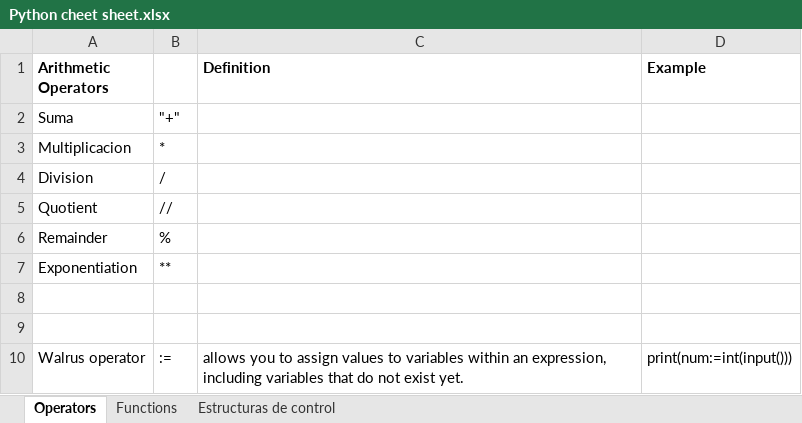
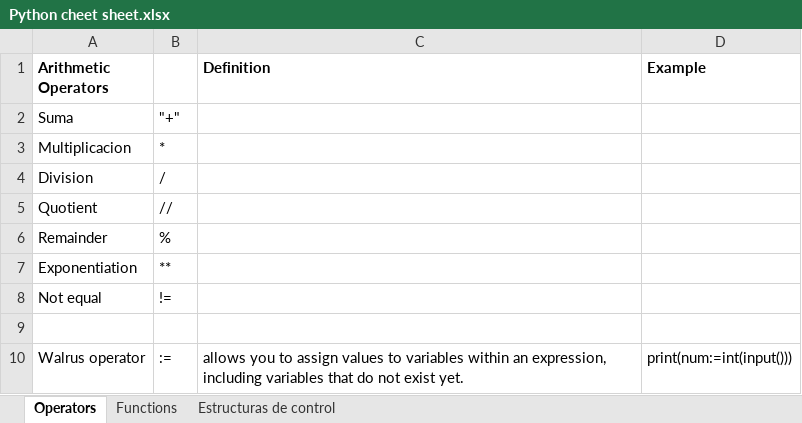
Before and after one commit to quiaff/HackerRankPython, an Excel workbook: Python cheet sheet.xlsx, sheet Operators, drawn as a sheet; values as stored, in another font and other column widths than the file's, no borders; the diff names each change by its address in the sheet, - before the commit and + after, or states it on an @@ line.

```diff
--- a/Python cheet sheet.xlsx (sheet Operators)
+++ b/Python cheet sheet.xlsx (sheet Operators)
-row 8: (empty)
+row 8: Not equal | !=
```
Also changed, not shown: sheet Functions, 2 other files.
